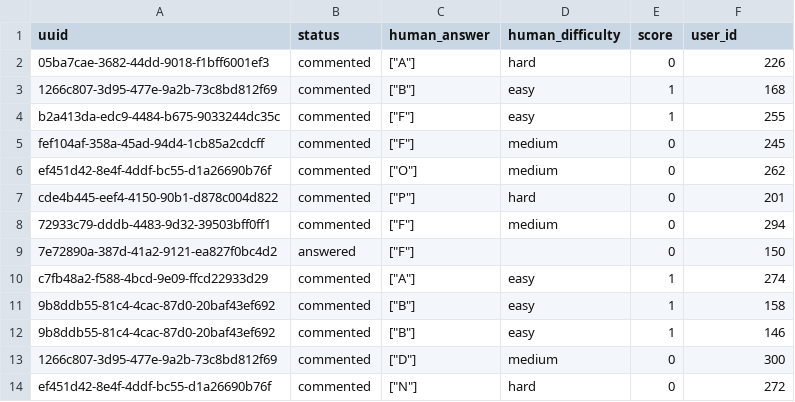
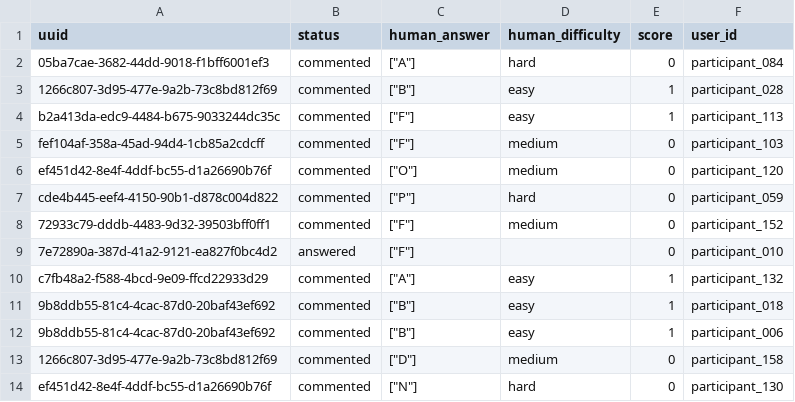
Before and after one commit to catalystforyou/SUPERChem_eval, a CSV file: demo/20251015_baseline_demo.csv, drawn as a sheet.

```diff
--- a/demo/20251015_baseline_demo.csv
+++ b/demo/20251015_baseline_demo.csv
@@ -1,14 +1,14 @@
 uuid,status,human_answer,human_difficulty,score,user_id
-05ba7cae-3682-44dd-9018-f1bff6001ef3,commented,"[""A""]",hard,0,226
-1266c807-3d95-477e-9a2b-73c8bd812f69,commented,"[""B""]",easy,1,168
-b2a413da-edc9-4484-b675-9033244dc35c,commented,"[""F""]",easy,1,255
-fef104af-358a-45ad-94d4-1cb85a2cdcff,commented,"[""F""]",medium,0,245
-ef451d42-8e4f-4ddf-bc55-d1a26690b76f,commented,"[""O""]",medium,0,262
-cde4b445-eef4-4150-90b1-d878c004d822,commented,"[""P""]",hard,0,201
-72933c79-dddb-4483-9d32-39503bff0ff1,commented,"[""F""]",medium,0,294
-7e72890a-387d-41a2-9121-ea827f0bc4d2,answered,"[""F""]",,0,150
-c7fb48a2-f588-4bcd-9e09-ffcd22933d29,commented,"[""A""]",easy,1,274
-9b8ddb55-81c4-4cac-87d0-20baf43ef692,commented,"[""B""]",easy,1,158
-9b8ddb55-81c4-4cac-87d0-20baf43ef692,commented,"[""B""]",easy,1,146
-1266c807-3d95-477e-9a2b-73c8bd812f69,commented,"[""D""]",medium,0,300
-ef451d42-8e4f-4ddf-bc55-d1a26690b76f,commented,"[""N""]",hard,0,272
+05ba7cae-3682-44dd-9018-f1bff6001ef3,commented,"[""A""]",hard,0,participant_084
+1266c807-3d95-477e-9a2b-73c8bd812f69,commented,"[""B""]",easy,1,participant_028
+b2a413da-edc9-4484-b675-9033244dc35c,commented,"[""F""]",easy,1,participant_113
+fef104af-358a-45ad-94d4-1cb85a2cdcff,commented,"[""F""]",medium,0,participant_103
+ef451d42-8e4f-4ddf-bc55-d1a26690b76f,commented,"[""O""]",medium,0,participant_120
+cde4b445-eef4-4150-90b1-d878c004d822,commented,"[""P""]",hard,0,participant_059
+72933c79-dddb-4483-9d32-39503bff0ff1,commented,"[""F""]",medium,0,participant_152
+7e72890a-387d-41a2-9121-ea827f0bc4d2,answered,"[""F""]",,0,participant_010
+c7fb48a2-f588-4bcd-9e09-ffcd22933d29,commented,"[""A""]",easy,1,participant_132
+9b8ddb55-81c4-4cac-87d0-20baf43ef692,commented,"[""B""]",easy,1,participant_018
+9b8ddb55-81c4-4cac-87d0-20baf43ef692,commented,"[""B""]",easy,1,participant_006
+1266c807-3d95-477e-9a2b-73c8bd812f69,commented,"[""D""]",medium,0,participant_158
+ef451d42-8e4f-4ddf-bc55-d1a26690b76f,commented,"[""N""]",hard,0,participant_130
```
Also changed, not shown: 38 other files.
